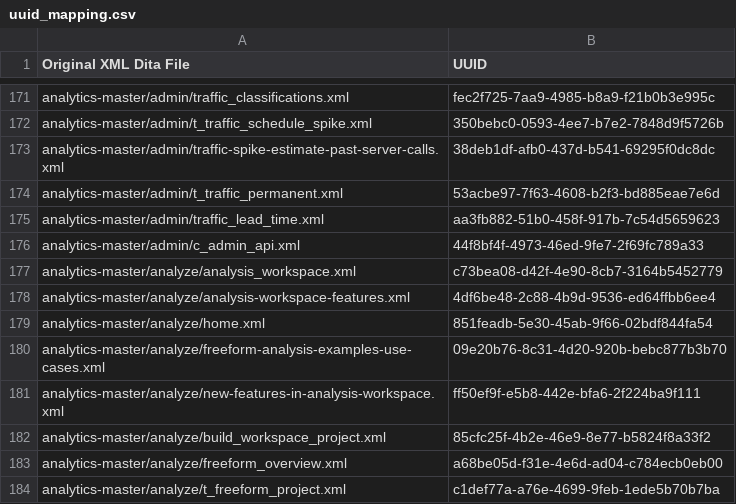
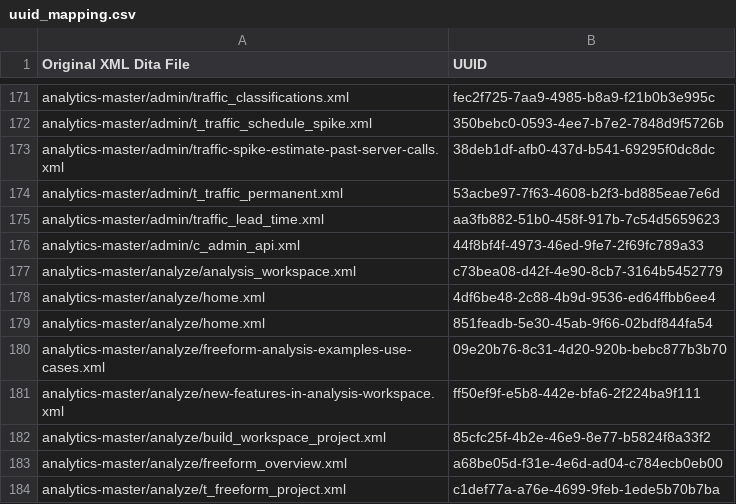
Before and after one commit to AdobeDocs/analytics.nl-NL, a CSV file: help/uuid_mapping.csv, drawn as a sheet; only a part is shown, gaps mark what is left out.

Commit message:
Updating Old File for core commit f602cafc54173cac27c4845f54a64058f4c16013

```diff
--- a/help/uuid_mapping.csv
+++ b/help/uuid_mapping.csv
@@ -177,3 +177,3 @@
 "analytics-master/analyze/analysis_workspace.xml","c73bea08-d42f-4e90-8cb7-3164b5452779"
-"analytics-master/analyze/analysis-workspace-features.xml","4df6be48-2c88-4b9d-9536-ed64ffbb6ee4"
+"analytics-master/analyze/home.xml","4df6be48-2c88-4b9d-9536-ed64ffbb6ee4"
 "analytics-master/analyze/home.xml","851feadb-5e30-45ab-9f66-02bdf844fa54"
```
